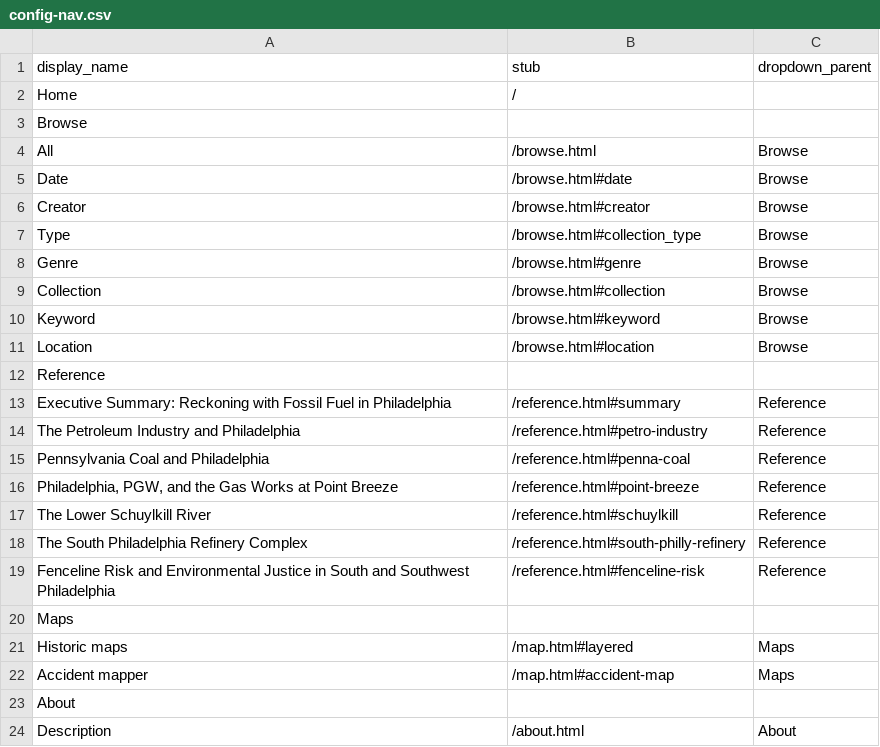
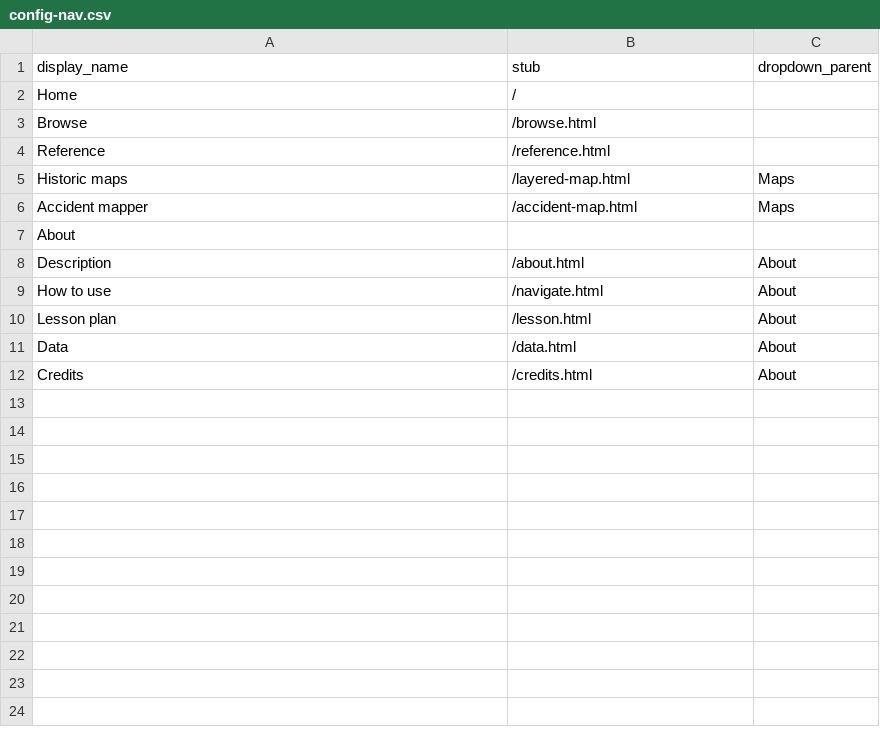
Before and after one commit to upenndigitalscholarship/petrodelphia, a CSV file: _data/config-nav.csv, drawn as a sheet; only a part is shown; the shorter side is filled out with more unchanged rows.

Commit message:
menu changes

```diff
--- a/_data/config-nav.csv
+++ b/_data/config-nav.csv
@@ -2,22 +2,6 @@ display_name,stub,dropdown_parent
 Home,/,
-Browse,,
-All,/browse.html,Browse
-Date,/browse.html#date,Browse
-Creator,/browse.html#creator,Browse
-Type,/browse.html#collection_type,Browse
-Genre,/browse.html#genre,Browse
-Collection,/browse.html#collection,Browse
-Keyword,/browse.html#keyword,Browse
-Location,/browse.html#location,Browse
-Reference,,
-Executive Summary: Reckoning with Fossil Fuel in Philadelphia,/reference.html#summary,Reference
-The Petroleum Industry and Philadelphia,/reference.html#petro-industry,Reference
-Pennsylvania Coal and Philadelphia,/reference.html#penna-coal,Reference
-"Philadelphia, PGW, and the Gas Works at Point Breeze",/reference.html#point-breeze,Reference
-The Lower Schuylkill River,/reference.html#schuylkill,Reference
-The South Philadelphia Refinery Complex,/reference.html#south-philly-refinery,Reference
-Fenceline Risk and Environmental Justice in South and Southwest Philadelphia,/reference.html#fenceline-risk,Reference
-Maps,,
-Historic maps,/map.html#layered,Maps
-Accident mapper,/map.html#accident-map,Maps
+Browse,/browse.html,
+Reference,/reference.html,
+Historic maps,/layered-map.html,Maps
+Accident mapper,/accident-map.html,Maps
 About,,
```
